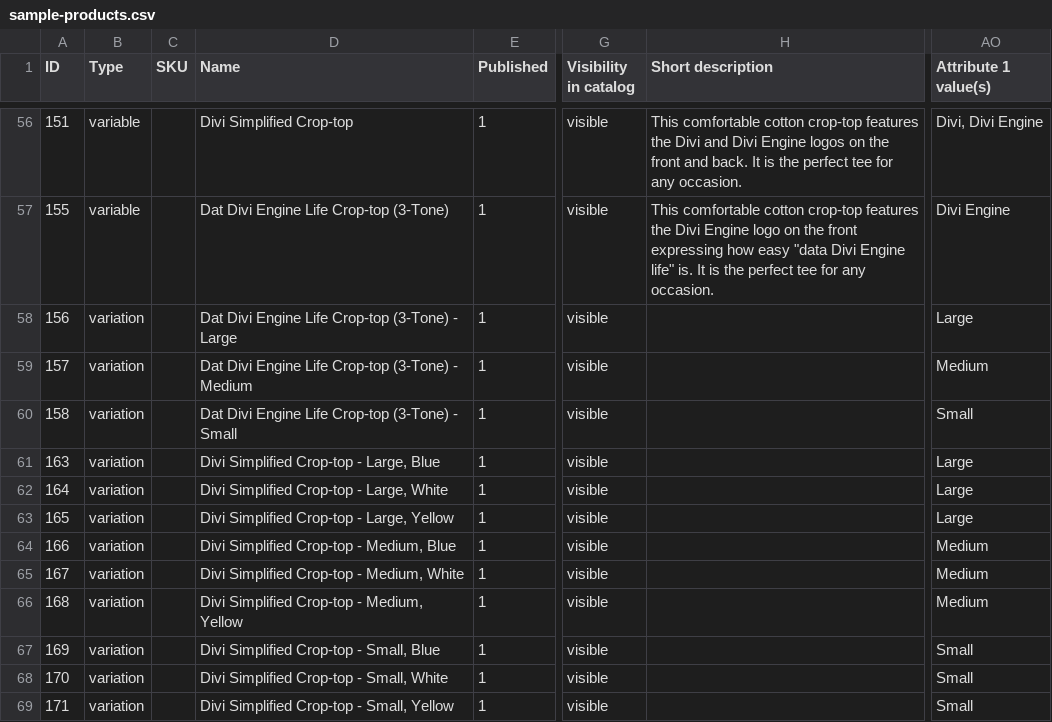
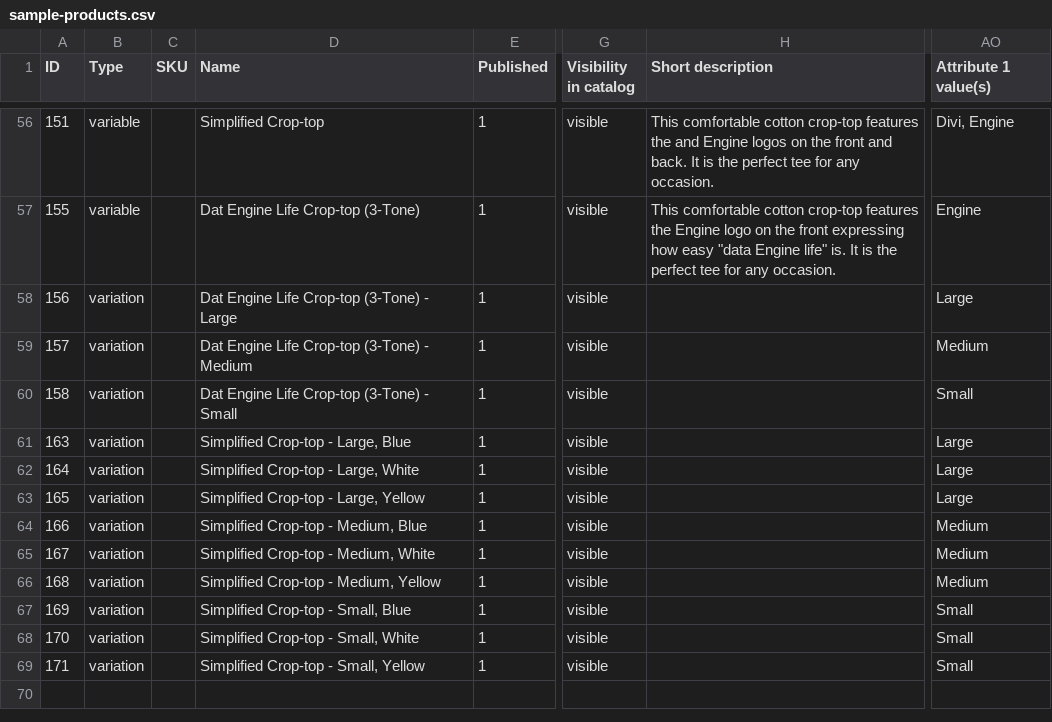
Before and after one commit to nandan2003/urumi-kubernetes, a CSV file: charts/ecommerce-store/files/sample-products.csv, drawn as a sheet; only a part is shown, gaps mark what is left out; the diff covers the shown part only; the diff names each change by its address in the sheet, - before the commit and + after, or states it on an @@ line.

```diff
--- a/charts/ecommerce-store/files/sample-products.csv
+++ b/charts/ecommerce-store/files/sample-products.csv
-D56 (Name): Divi Simplified Crop-top
+D56 (Name): Simplified Crop-top
-H56 (Short description): …features the Divi and Divi Engine logos…
+H56 (Short description): …features the and Engine logos…
-AO56 (Attribute 1 value(s)): Divi, Divi Engine
+AO56 (Attribute 1 value(s)): Divi, Engine
-D57 (Name): Dat Divi Engine Life Crop-top (3-Tone)
+D57 (Name): Dat Engine Life Crop-top (3-Tone)
-H57 (Short description): …features the Divi Engine logo on the front expressing how easy "data Divi Engine life"…
+H57 (Short description): …features the Engine logo on the front expressing how easy "data Engine life"…
-AO57 (Attribute 1 value(s)): Divi Engine
+AO57 (Attribute 1 value(s)): Engine
-D58 (Name): Dat Divi Engine Life Crop-top (3-Tone) - Large
+D58 (Name): Dat Engine Life Crop-top (3-Tone) - Large
-D59 (Name): Dat Divi Engine Life Crop-top (3-Tone) - Medium
+D59 (Name): Dat Engine Life Crop-top (3-Tone) - Medium
-D60 (Name): Dat Divi Engine Life Crop-top (3-Tone) - Small
+D60 (Name): Dat Engine Life Crop-top (3-Tone) - Small
-D61 (Name): Divi Simplified Crop-top - Large, Blue
+D61 (Name): Simplified Crop-top - Large, Blue
-D62 (Name): Divi Simplified Crop-top - Large, White
+D62 (Name): Simplified Crop-top - Large, White
-D63 (Name): Divi Simplified Crop-top - Large, Yellow
+D63 (Name): Simplified Crop-top - Large, Yellow
-D64 (Name): Divi Simplified Crop-top - Medium, Blue
+D64 (Name): Simplified Crop-top - Medium, Blue
-D65 (Name): Divi Simplified Crop-top - Medium, White
+D65 (Name): Simplified Crop-top - Medium, White
-D66 (Name): Divi Simplified Crop-top - Medium, Yellow
+D66 (Name): Simplified Crop-top - Medium, Yellow
-D67 (Name): Divi Simplified Crop-top - Small, Blue
+D67 (Name): Simplified Crop-top - Small, Blue
-D68 (Name): Divi Simplified Crop-top - Small, White
+D68 (Name): Simplified Crop-top - Small, White
-D69 (Name): Divi Simplified Crop-top - Small, Yellow
+D69 (Name): Simplified Crop-top - Small, Yellow
```
Also changed, not shown: 58 edited cells elsewhere in this file, Divi-Engine-WooCommerce-Sample-Products.csv, 15 other files.
